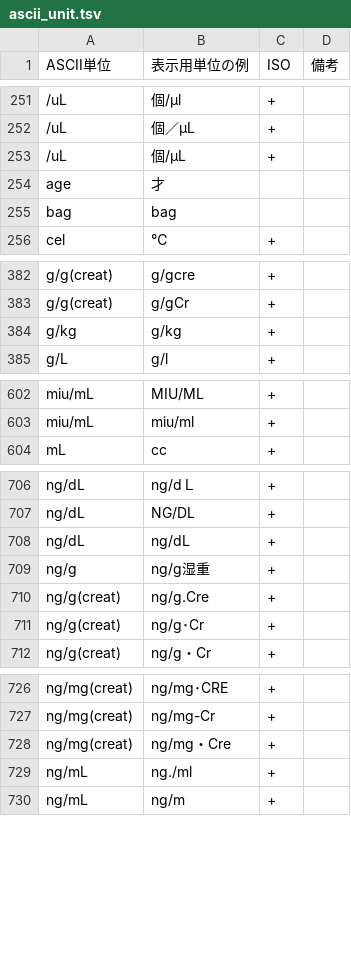
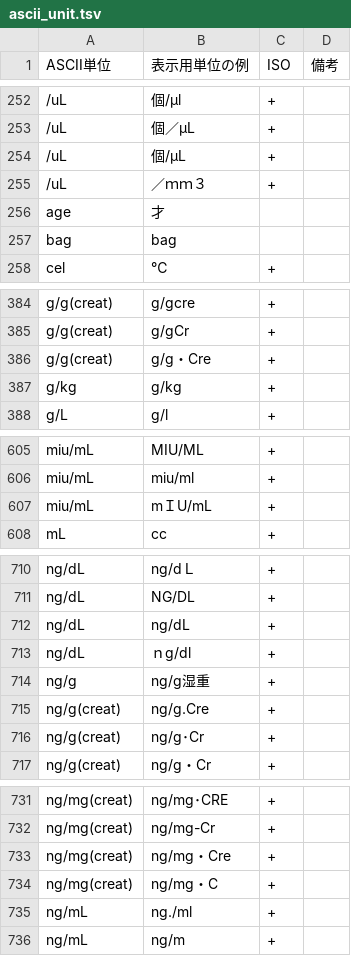
Before and after one commit to nhoHQ/SSMIX2_support_documents, a TSV file: master/ascii_unit.tsv, drawn as a sheet; only a part is shown, gaps mark what is left out; the diff covers the shown part only.

Commit message:
add pattern ascii units, convert to sn, split value
パターン追加
◆ascii units
『g/g・Cre』→『g/g(creat)』
『mＩU/mL』→『miu/mL』
『ng/mg・C』→『ng/mg(creat)』
『μg/mg・C』→『ug/mg(creat)』
『μg/mｌ』→『ug/mL』
『／３』→『/3uL』
『ｎg/dl』→『ng/dL』
『ｐg/mｌ』→『pg/mL』
『／ｍｍ３』→『/uL』

◆convert to sn
『＋/－』→『 +-』

◆split value

|癌胎児性フィブロネクチン|5C111000006702301|数値(記号)[文字列]|16インセイ|5C111000006702301|5C111000006702311|数値[＋文字列]|記号||

|HIV-1|5F500145002287501|数値(記号)[文字列]|<20+|5F500145002287501|5F500145002287511|数値[＋文字列]|記号||

```diff
--- a/master/ascii_unit.tsv
+++ b/master/ascii_unit.tsv
@@ -253,2 +254,3 @@ ASCII単位	表示用単位の例	ISO	備考
 /uL	個/μL	+	
+/uL	／ｍｍ３	+	
 age	才		
@@ -383,2 +385,3 @@ g/g(creat)	g/gcre	+
 g/g(creat)	g/gCr	+	
+g/g(creat)	g/g・Cre	+	
 g/kg	g/kg	+	
@@ -603,2 +606,3 @@ miu/mL	MIU/ML	+
 miu/mL	miu/ml	+	
+miu/mL	mＩU/mL	+	
 mL	cc	+	
@@ -708,2 +712,3 @@ ng/dL	NG/DL	+
 ng/dL	ng/dL	+	
+ng/dL	ｎg/dl	+	
 ng/g	ng/g湿重	+	
@@ -728,2 +733,3 @@ ng/mg(creat)	ng/mg-Cr	+
 ng/mg(creat)	ng/mg・Cre	+	
+ng/mg(creat)	ng/mg・C	+	
 ng/mL	ng./ml	+	
```
Also changed, not shown: 4 added rows elsewhere in this file, 4 other files.
